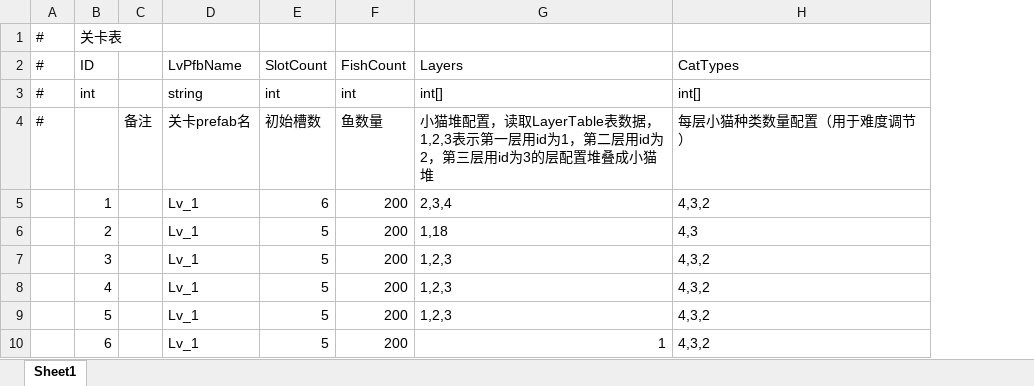
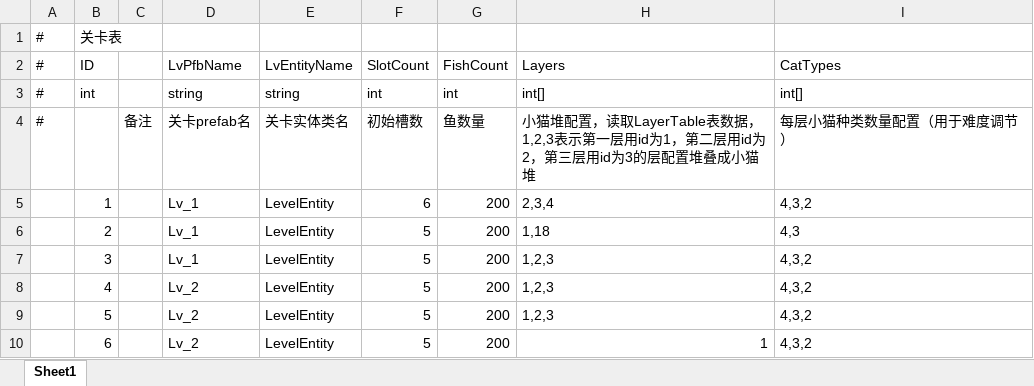
Before and after one commit to zgyunyunyunyun/CatsWorld, an Excel workbook: AAAGameData/DataTables/LevelTable.xlsx, sheet Sheet1, drawn as a sheet; values as stored, in another font and other column widths than the file's, no borders; the diff names each change by its address in the sheet, - before the commit and + after, or states it on an @@ line.

```diff
--- a/AAAGameData/DataTables/LevelTable.xlsx (sheet Sheet1)
+++ b/AAAGameData/DataTables/LevelTable.xlsx (sheet Sheet1)
+column E, rows 2-10: LvEntityName | string | 关卡实体类名 | LevelEntity | LevelEntity | LevelEntity | LevelEntity | LevelEntity | LevelEntity
-D8:D10: Lv_1
+D8:D10: Lv_2
```
Also changed, not shown: AAAGameData/DataTables/CatTable.xlsx, 20 other files.
